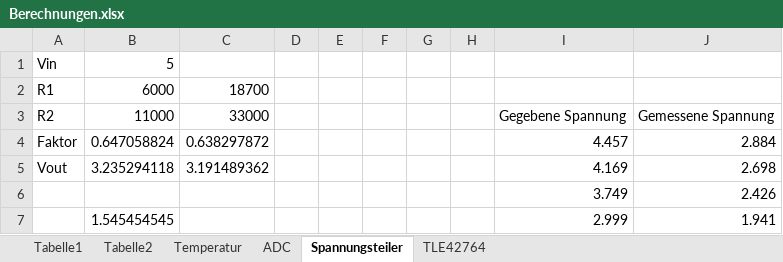
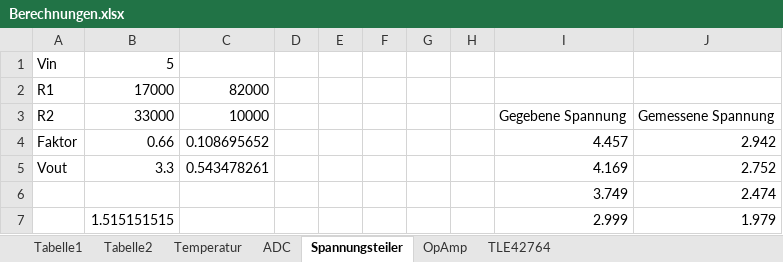
Before and after one commit to HeinrichG-V12/HFM_Adapter, an Excel workbook: hardware/Datasheets/Berechnungen.xlsx, sheet Spannungsteiler, drawn as a sheet; values as stored, in another font and other column widths than the file's, no borders; charts and pictures not drawn; removed rows and columns are numbered as before the commit, all else as after; the diff names each change by its address in the sheet, - before the commit and + after, or states it on an @@ line.

```diff
--- a/hardware/Datasheets/Berechnungen.xlsx (sheet Spannungsteiler)
+++ b/hardware/Datasheets/Berechnungen.xlsx (sheet Spannungsteiler)
+sheet tab: OpAmp
-B2: 6000
+B2: 17000
-C2: 18700
+C2: 82000
-B3: 11000
+B3: 33000
-C3: 33000
+C3: 10000
-B4: 0.647058824
+B4: 0.66
-C4: 0.638297872
+C4: 0.108695652
-J4: 2.884
+J4: 2.942
-B5: 3.235294118
+B5: 3.3
-C5: 3.191489362
+C5: 0.543478261
-J5: 2.698
+J5: 2.752
-J6: 2.426
+J6: 2.474
-row 7:  | 1.545454545 |  |  |  |  |  |  | 2.999 | 1.941
+row 7:  | 1.515151515 |  |  |  |  |  |  | 2.999 | 1.979
```
Also changed, not shown: sheet ADC, charts or pictures, 5 other files.
